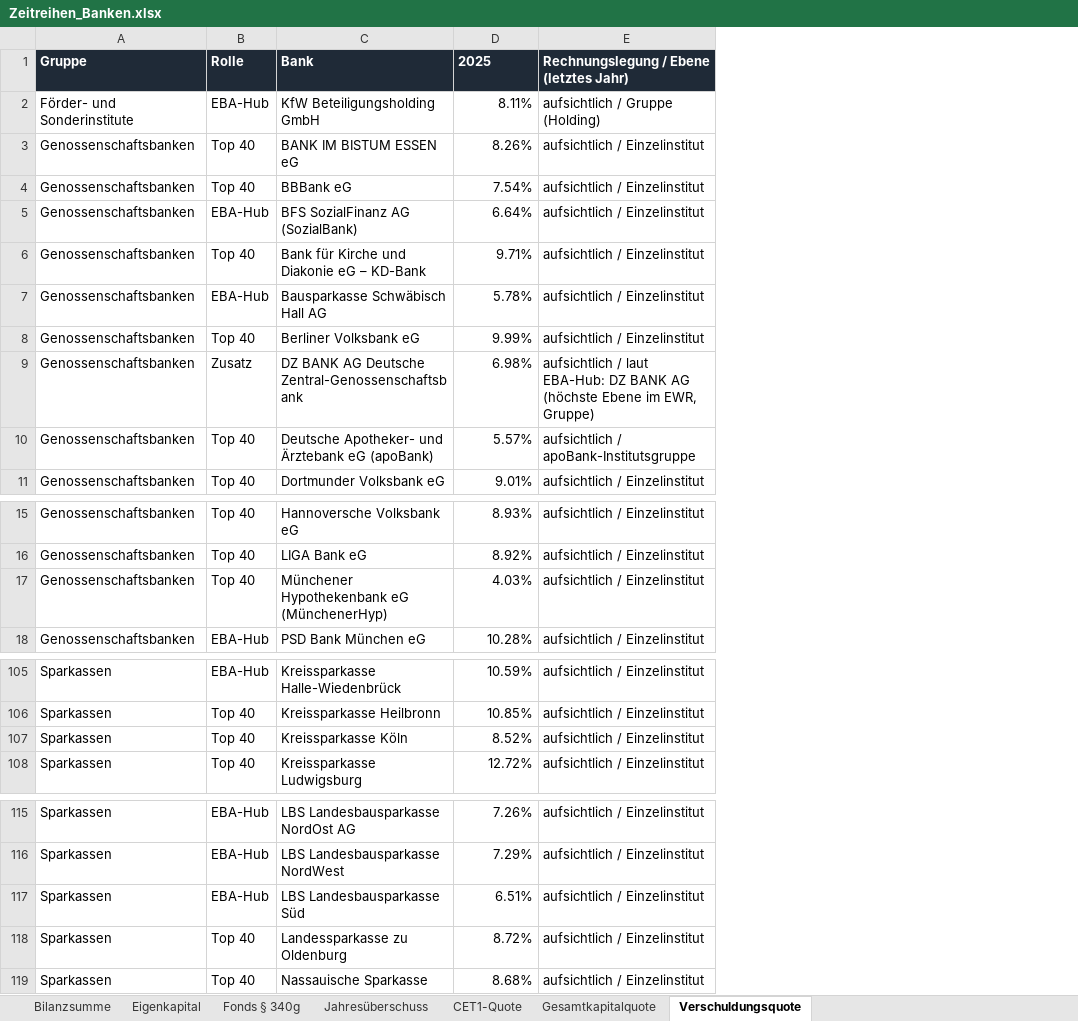
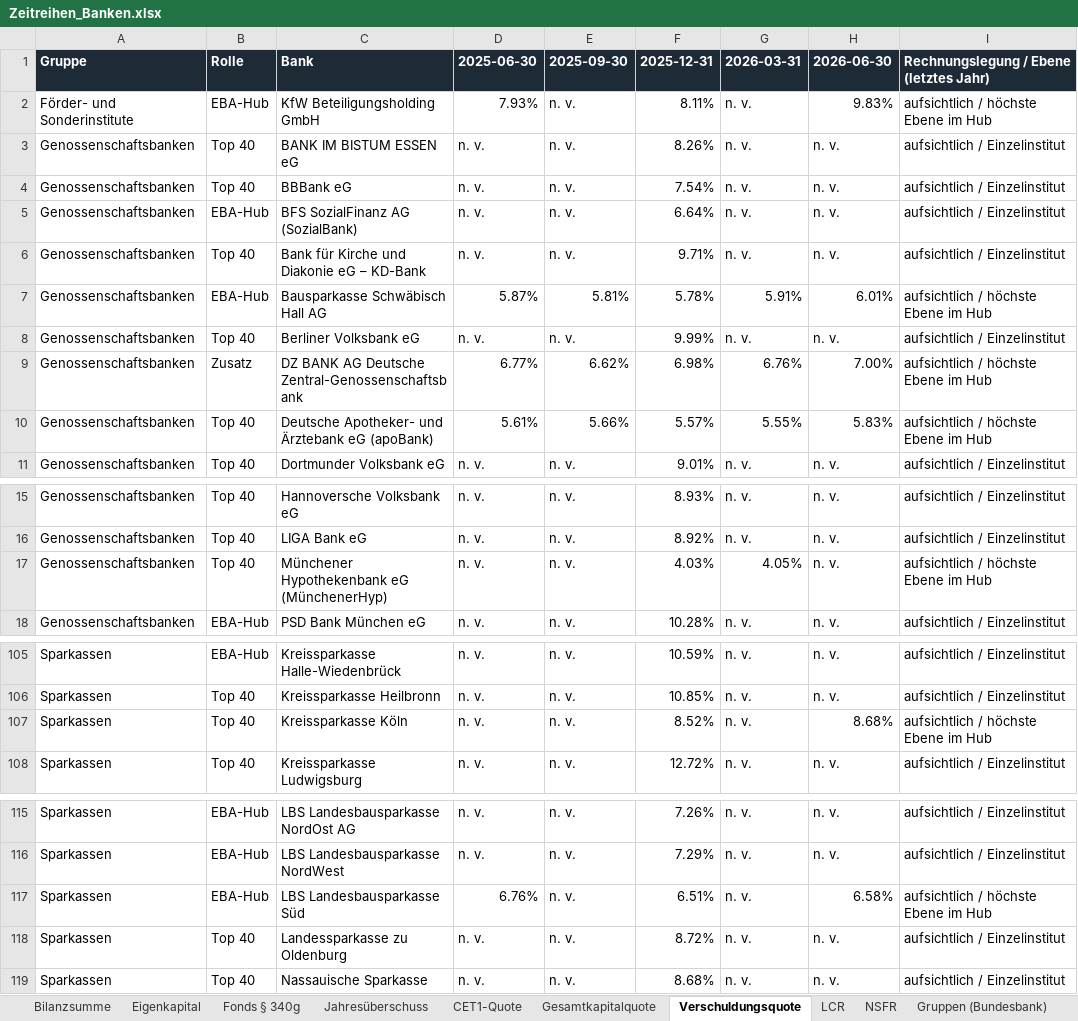
Before and after one commit to chillkrote/Unternehmenskennzahlen, an Excel workbook: zeitreihen/Zeitreihen_Banken.xlsx, sheet Verschuldungsquote, drawn as a sheet; only a part is shown, gaps mark what is left out; values as stored, in another font and other column widths than the file's, no borders; addresses are those after the commit; the diff covers the shown part only; the diff names each change by its address in the sheet, - before the commit and + after, or states it on an @@ line.

```diff
--- a/zeitreihen/Zeitreihen_Banken.xlsx (sheet Verschuldungsquote)
+++ b/zeitreihen/Zeitreihen_Banken.xlsx (sheet Verschuldungsquote)
+sheet tab: LCR
+sheet tab: NSFR
+sheet tab: Gruppen (Bundesbank)
+column D (2025-06-30), rows 2-11: 7.93% | n. v. | n. v. | n. v. | n. v. | 5.87% | n. v. | 6.77% | 5.61% | n. v.; rows 15-18: all n. v.; rows 105-108: all n. v.; rows 115-119: n. v. | n. v. | 6.76% | n. v. | n. v.
+column E (2025-09-30), rows 2-11: n. v. | n. v. | n. v. | n. v. | n. v. | 5.81% | n. v. | 6.62% | 5.66% | n. v.; rows 15-18: all n. v.; rows 105-108: all n. v.; rows 115-119: all n. v.
+column G (2026-03-31), rows 2-11: n. v. | n. v. | n. v. | n. v. | n. v. | 5.91% | n. v. | 6.76% | 5.55% | n. v.; rows 15-18: n. v. | n. v. | 4.05% | n. v.; rows 105-108: all n. v.; rows 115-119: all n. v.
+column H (2026-06-30), rows 2-11: 9.83% | n. v. | n. v. | n. v. | n. v. | 6.01% | n. v. | 7.00% | 5.83% | n. v.; rows 15-18: all n. v.; rows 105-108: n. v. | n. v. | 8.68% | n. v.; rows 115-119: n. v. | n. v. | 6.58% | n. v. | n. v.
-F1: 2025
+F1: 2025-12-31
-I2: aufsichtlich / Gruppe (Holding)
+I2: aufsichtlich / höchste Ebene im Hub
-I7: aufsichtlich / Einzelinstitut
+I7: aufsichtlich / höchste Ebene im Hub
-I9: aufsichtlich / laut EBA-Hub: DZ BANK AG (höchste Ebene im EWR, Gruppe)
+I9: aufsichtlich / höchste Ebene im Hub
-I10: aufsichtlich / apoBank-Institutsgruppe
+I10: aufsichtlich / höchste Ebene im Hub
-I17: aufsichtlich / Einzelinstitut
+I17: aufsichtlich / höchste Ebene im Hub
-I107: aufsichtlich / Einzelinstitut
+I107: aufsichtlich / höchste Ebene im Hub
-I117: aufsichtlich / Einzelinstitut
+I117: aufsichtlich / höchste Ebene im Hub
```
Also changed, not shown: 27 edited cells elsewhere in this sheet, sheet Gesamtkapitalquote, sheet CET1-Quote, 12 other files.
